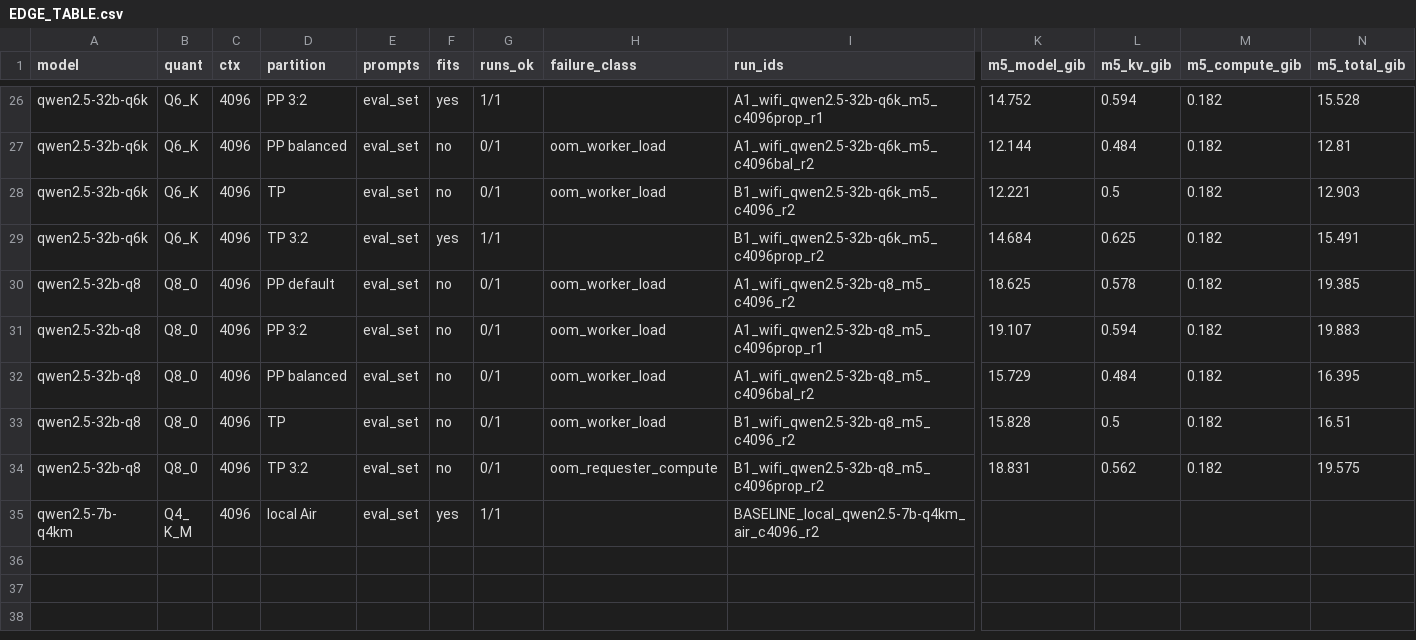
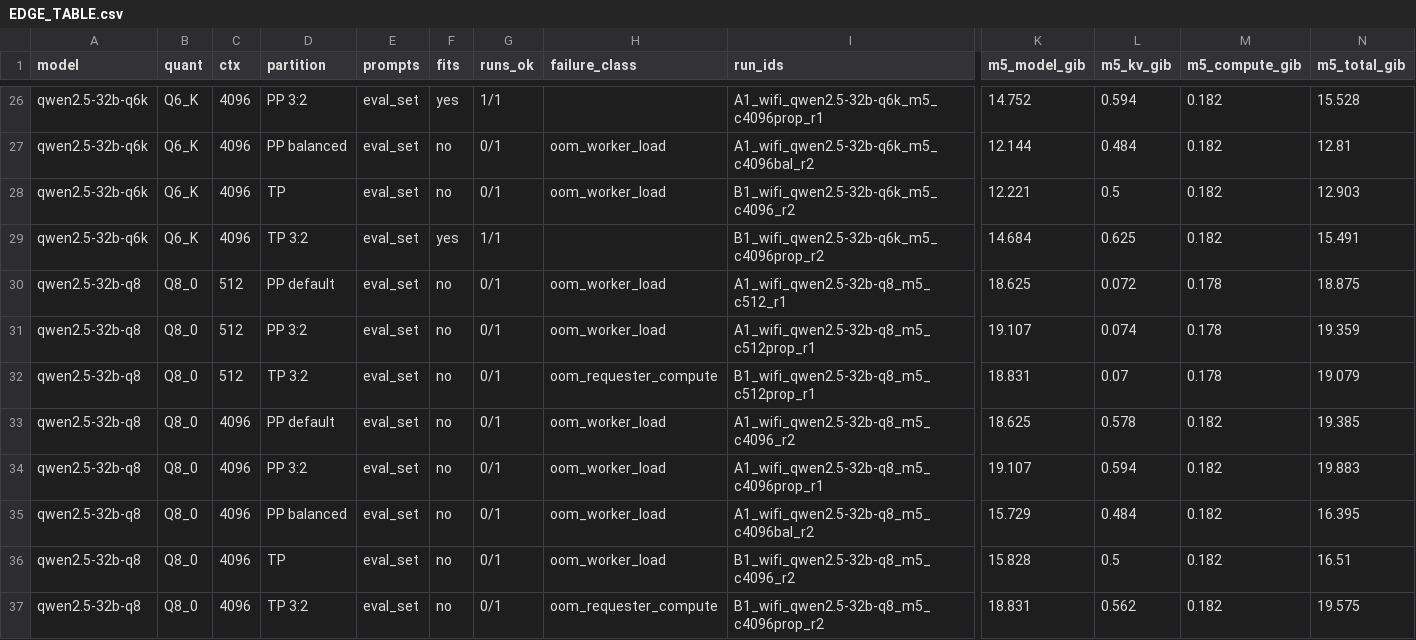
Before and after one commit to OhadRose20596/nocturne, a CSV file: experiments/session5_memory_edge/EDGE_TABLE.csv, drawn as a sheet; only a part is shown, gaps mark what is left out; the shorter side is filled out with more unchanged rows; rows hold the shown columns only; the diff names each change by its address in the sheet, - before the commit and + after, or states it on an @@ line.

```diff
--- a/experiments/session5_memory_edge/EDGE_TABLE.csv
+++ b/experiments/session5_memory_edge/EDGE_TABLE.csv
+row 30: qwen2.5-32b-q8 | Q8_0 | 512 | PP default | eval_set | no | 0/1 | oom_worker_load | A1_wifi_qwen2.5-32b-q8_m5_c512_r1 | 18.625 | 0.072 | 0.178 | 18.875
+row 31: qwen2.5-32b-q8 | Q8_0 | 512 | PP 3:2 | eval_set | no | 0/1 | oom_worker_load | A1_wifi_qwen2.5-32b-q8_m5_c512prop_r1 | 19.107 | 0.074 | 0.178 | 19.359
+row 32: qwen2.5-32b-q8 | Q8_0 | 512 | TP 3:2 | eval_set | no | 0/1 | oom_requester_compute | B1_wifi_qwen2.5-32b-q8_m5_c512prop_r1 | 18.831 | 0.07 | 0.178 | 19.079
```
Also changed, not shown: 9 other files.
